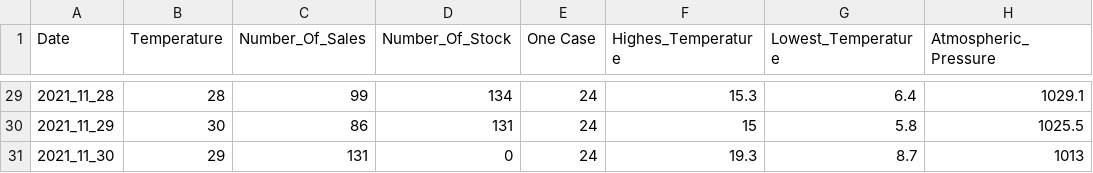
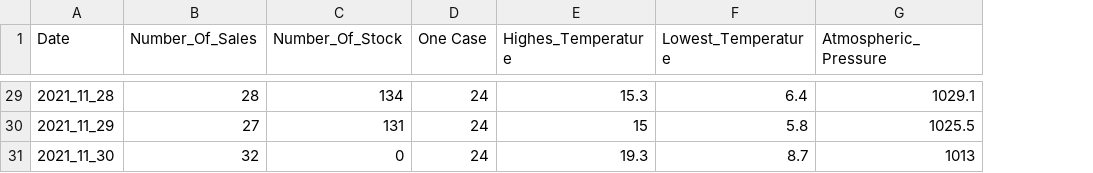
Before and after one commit to Tomo0002/Stock_Product, a CSV file: Data/Data.csv, drawn as a sheet; only a part is shown, gaps mark what is left out; removed rows and columns are numbered as before the commit, all else as after; the diff covers the shown part only; the diff names each change by its address in the sheet, - before the commit and + after, or states it on an @@ line.

```diff
--- a/Data/Data.csv
+++ b/Data/Data.csv
-column B (Temperature), rows 29-31: 28 | 30 | 29
-B29 (Number_Of_Sales): 99
+B29 (Number_Of_Sales): 28
-B30 (Number_Of_Sales): 86
+B30 (Number_Of_Sales): 27
-B31 (Number_Of_Sales): 131
+B31 (Number_Of_Sales): 32
```
Also changed, not shown: 27 edited cells elsewhere in this file, Data/Test.csv, 1 other file.
